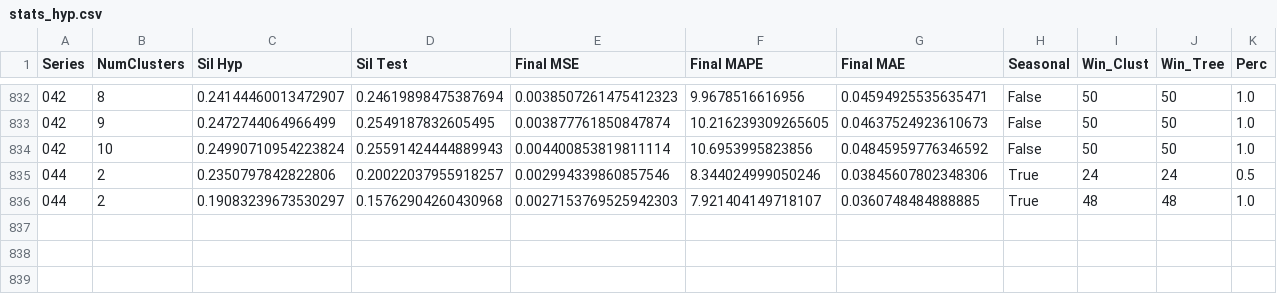
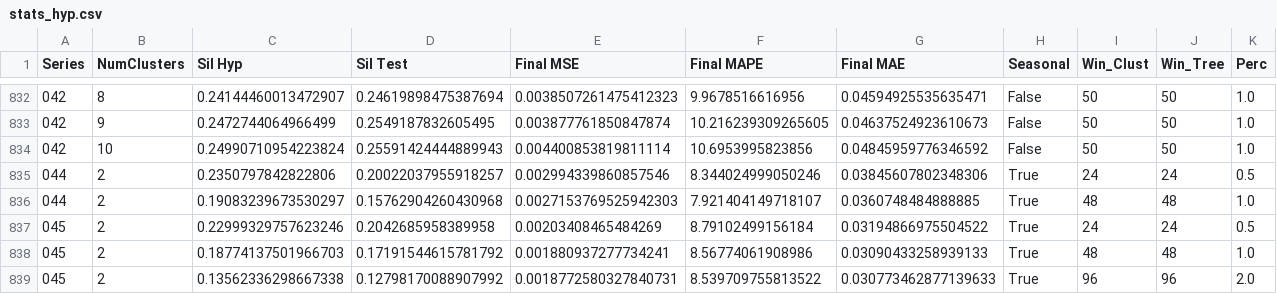
Before and after one commit to AntonioEmmanuele/TE_TFI, a CSV file: experiments/ucr_preprocess/te_tfi/stats_hyp.csv, drawn as a sheet; only a part is shown, gaps mark what is left out; rows hold the shown columns only; the diff names each change by its address in the sheet, - before the commit and + after, or states it on an @@ line.

Commit message:
adds CLUST Series: ./datasets/processed/045_UCR_Anomaly_DISTORTEDPowerDemand2_14000_23357_23717.txt N_clust :  Perc :

```diff
--- a/experiments/ucr_preprocess/te_tfi/stats_hyp.csv
+++ b/experiments/ucr_preprocess/te_tfi/stats_hyp.csv
+row 837: 045 | 2 | 0.22999329757623246 | 0.2042685958389958 | 0.00203408465484269 | 8.79102499156184 | 0.03194866975504522 | True | 24 | 24 | 0.5
+row 838: 045 | 2 | 0.18774137501966703 | 0.17191544615781792 | 0.001880937277734241 | 8.56774061908986 | 0.03090433258939133 | True | 48 | 48 | 1.0
+row 839: 045 | 2 | 0.13562336298667338 | 0.12798170088907992 | 0.0018772580327840731 | 8.539709755813522 | 0.030773462877139633 | True | 96 | 96 | 2.0
```
Also changed, not shown: 3 other files.
